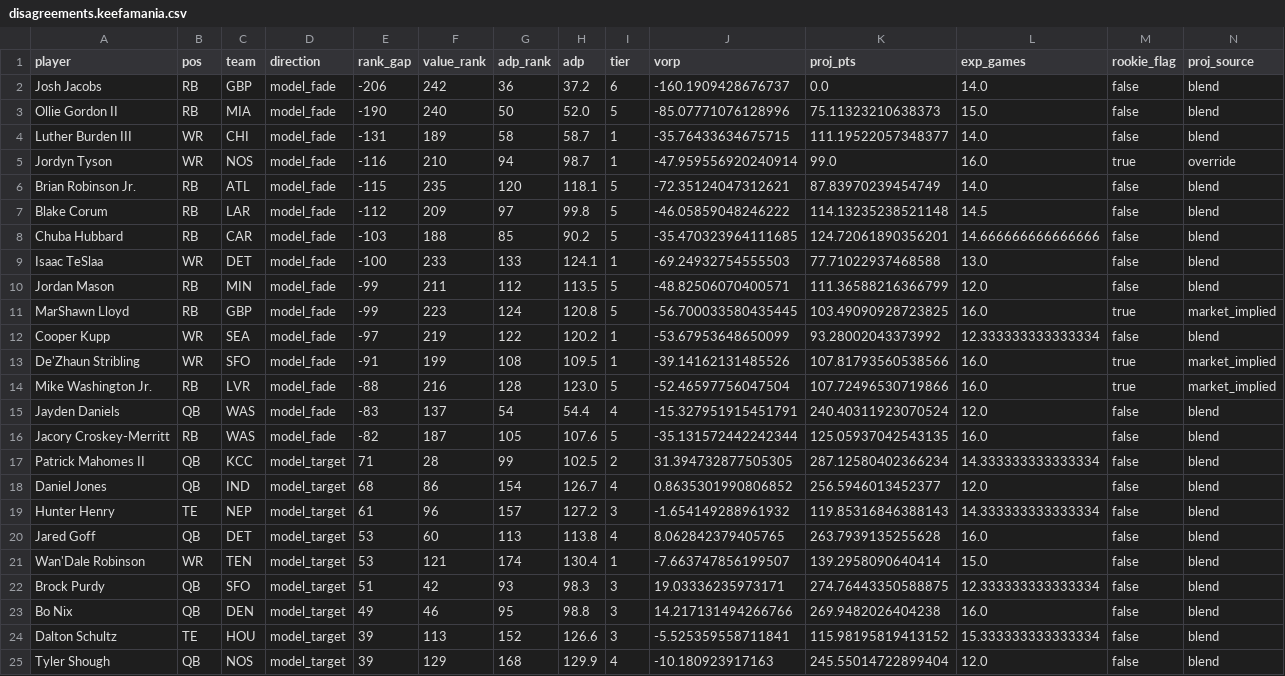
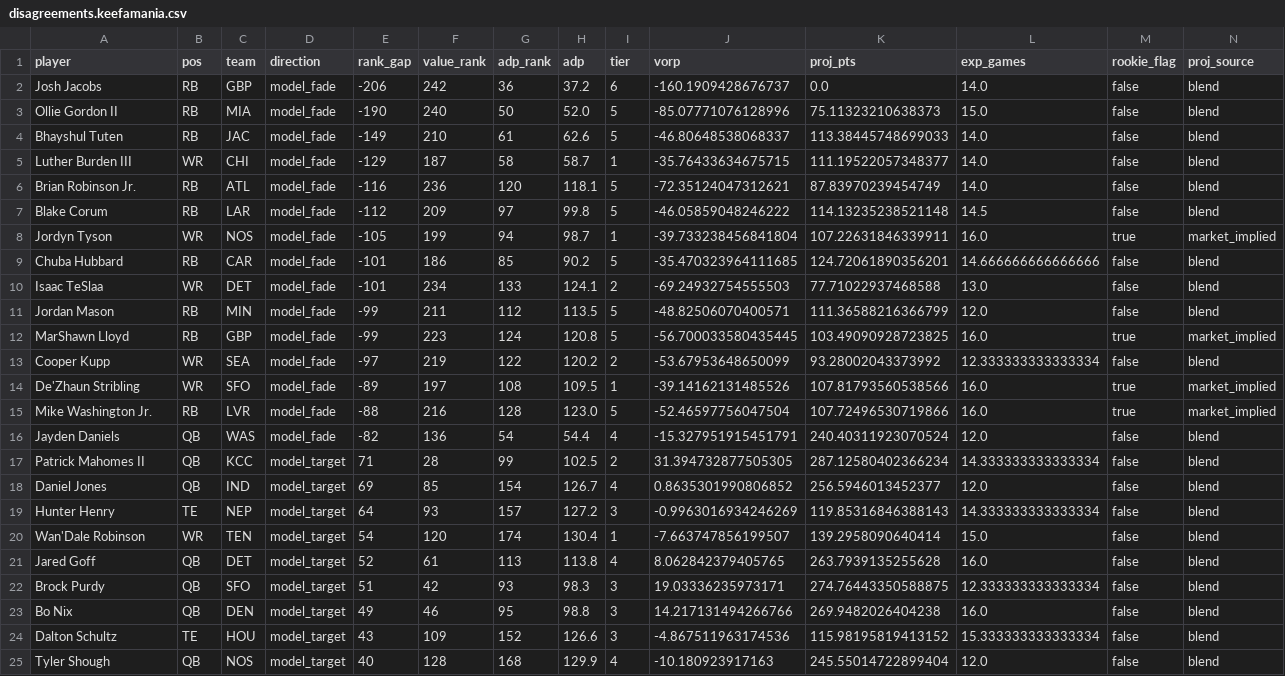
Before and after one commit to gabjew90/Fantasy-football, a CSV file: reports/disagreements.keefamania.csv, drawn as a sheet; only a part is shown; the diff covers the shown part only.

```diff
--- a/reports/disagreements.keefamania.csv
+++ b/reports/disagreements.keefamania.csv
@@ -3,23 +3,23 @@ Josh Jacobs,RB,GBP,model_fade,-206,242,36,37.2,6,-160.1909428676737,0.0,14.0,fal
 Ollie Gordon II,RB,MIA,model_fade,-190,240,50,52.0,5,-85.07771076128996,75.11323210638373,15.0,false,blend
-Luther Burden III,WR,CHI,model_fade,-131,189,58,58.7,1,-35.76433634675715,111.19522057348377,14.0,false,blend
-Jordyn Tyson,WR,NOS,model_fade,-116,210,94,98.7,1,-47.959556920240914,99.0,16.0,true,override
-Brian Robinson Jr.,RB,ATL,model_fade,-115,235,120,118.1,5,-72.35124047312621,87.83970239454749,14.0,false,blend
+Bhayshul Tuten,RB,JAC,model_fade,-149,210,61,62.6,5,-46.80648538068337,113.38445748699033,14.0,false,blend
+Luther Burden III,WR,CHI,model_fade,-129,187,58,58.7,1,-35.76433634675715,111.19522057348377,14.0,false,blend
+Brian Robinson Jr.,RB,ATL,model_fade,-116,236,120,118.1,5,-72.35124047312621,87.83970239454749,14.0,false,blend
 Blake Corum,RB,LAR,model_fade,-112,209,97,99.8,5,-46.05859048246222,114.13235238521148,14.5,false,blend
-Chuba Hubbard,RB,CAR,model_fade,-103,188,85,90.2,5,-35.470323964111685,124.72061890356201,14.666666666666666,false,blend
-Isaac TeSlaa,WR,DET,model_fade,-100,233,133,124.1,1,-69.24932754555503,77.71022937468588,13.0,false,blend
+Jordyn Tyson,WR,NOS,model_fade,-105,199,94,98.7,1,-39.733238456841804,107.22631846339911,16.0,true,market_implied
+Chuba Hubbard,RB,CAR,model_fade,-101,186,85,90.2,5,-35.470323964111685,124.72061890356201,14.666666666666666,false,blend
+Isaac TeSlaa,WR,DET,model_fade,-101,234,133,124.1,2,-69.24932754555503,77.71022937468588,13.0,false,blend
 Jordan Mason,RB,MIN,model_fade,-99,211,112,113.5,5,-48.82506070400571,111.36588216366799,12.0,false,blend
 MarShawn Lloyd,RB,GBP,model_fade,-99,223,124,120.8,5,-56.700033580435445,103.49090928723825,16.0,true,market_implied
-Cooper Kupp,WR,SEA,model_fade,-97,219,122,120.2,1,-53.67953648650099,93.28002043373992,12.333333333333334,false,blend
-De'Zhaun Stribling,WR,SFO,model_fade,-91,199,108,109.5,1,-39.14162131485526,107.81793560538566,16.0,true,market_implied
+Cooper Kupp,WR,SEA,model_fade,-97,219,122,120.2,2,-53.67953648650099,93.28002043373992,12.333333333333334,false,blend
+De'Zhaun Stribling,WR,SFO,model_fade,-89,197,108,109.5,1,-39.14162131485526,107.81793560538566,16.0,true,market_implied
 Mike Washington Jr.,RB,LVR,model_fade,-88,216,128,123.0,5,-52.46597756047504,107.72496530719866,16.0,true,market_implied
-Jayden Daniels,QB,WAS,model_fade,-83,137,54,54.4,4,-15.327951915451791,240.40311923070524,12.0,false,blend
-Jacory Croskey-Merritt,RB,WAS,model_fade,-82,187,105,107.6,5,-35.131572442242344,125.05937042543135,16.0,false,blend
+Jayden Daniels,QB,WAS,model_fade,-82,136,54,54.4,4,-15.327951915451791,240.40311923070524,12.0,false,blend
 Patrick Mahomes II,QB,KCC,model_target,71,28,99,102.5,2,31.394732877505305,287.12580402366234,14.333333333333334,false,blend
-Daniel Jones,QB,IND,model_target,68,86,154,126.7,4,0.8635301990806852,256.5946013452377,12.0,false,blend
-Hunter Henry,TE,NEP,model_target,61,96,157,127.2,3,-1.654149288961932,119.85316846388143,14.333333333333334,false,blend
-Jared Goff,QB,DET,model_target,53,60,113,113.8,4,8.062842379405765,263.7939135255628,16.0,false,blend
-Wan'Dale Robinson,WR,TEN,model_target,53,121,174,130.4,1,-7.663747856199507,139.2958090640414,15.0,false,blend
+Daniel Jones,QB,IND,model_target,69,85,154,126.7,4,0.8635301990806852,256.5946013452377,12.0,false,blend
+Hunter Henry,TE,NEP,model_target,64,93,157,127.2,3,-0.9963016934246269,119.85316846388143,14.333333333333334,false,blend
+Wan'Dale Robinson,WR,TEN,model_target,54,120,174,130.4,1,-7.663747856199507,139.2958090640414,15.0,false,blend
+Jared Goff,QB,DET,model_target,52,61,113,113.8,4,8.062842379405765,263.7939135255628,16.0,false,blend
 Brock Purdy,QB,SFO,model_target,51,42,93,98.3,3,19.03336235973171,274.76443350588875,12.333333333333334,false,blend
 Bo Nix,QB,DEN,model_target,49,46,95,98.8,3,14.217131494266766,269.9482026404238,16.0,false,blend
-Dalton Schultz,TE,HOU,model_target,39,113,152,126.6,3,-5.525359558711841,115.98195819413152,15.333333333333334,false,blend
-Tyler Shough,QB,NOS,model_target,39,129,168,129.9,4,-10.180923917163,245.55014722899404,12.0,false,blend
+Dalton Schultz,TE,HOU,model_target,43,109,152,126.6,3,-4.867511963174536,115.98195819413152,15.333333333333334,false,blend
+Tyler Shough,QB,NOS,model_target,40,128,168,129.9,4,-10.180923917163,245.55014722899404,12.0,false,blend
```
Also changed, not shown: 3 added rows, 3 removed rows and 5 edited cells elsewhere in this file, tiers.keefamania.csv, 4 other files.
